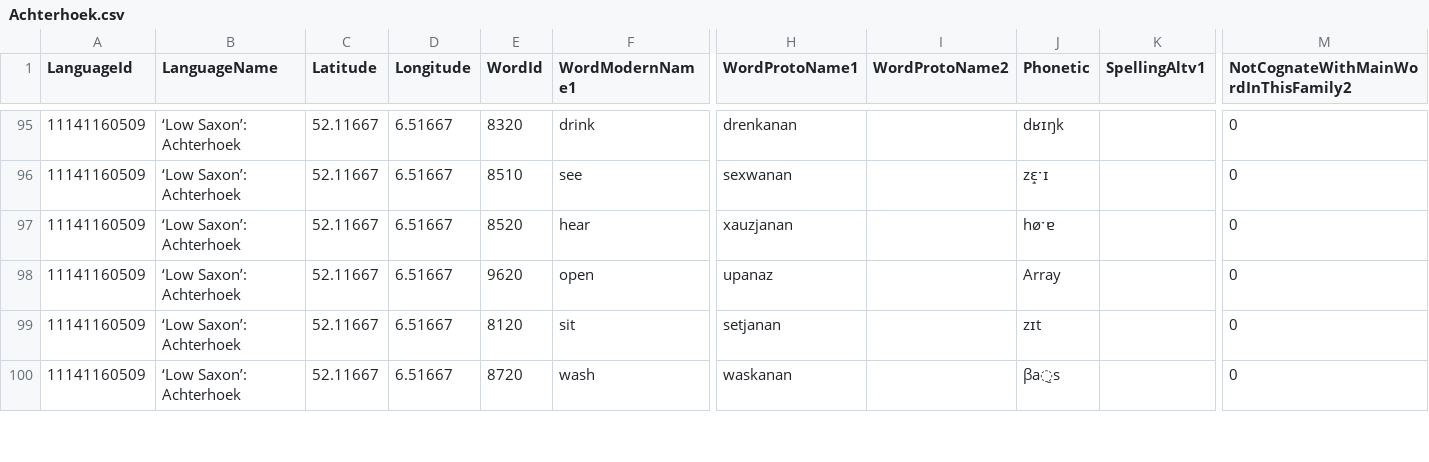
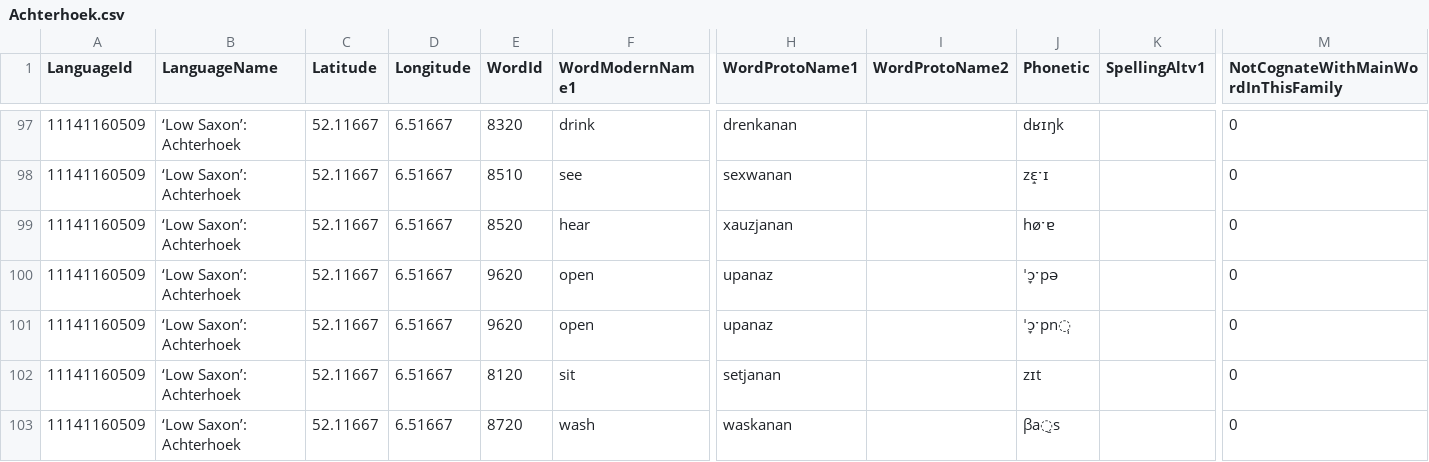
Before and after one commit to verenablaschke/dialect-clustering, a CSV file: data/soundcomparisons/cwg/Achterhoek.csv, drawn as a sheet; only a part is shown, gaps mark what is left out; addresses are those after the commit; rows hold the shown columns only; the diff covers the shown part only; the diff names each change by its address in the sheet, - before the commit and + after, or states it on an @@ line.

```diff
--- a/data/soundcomparisons/cwg/Achterhoek.csv
+++ b/data/soundcomparisons/cwg/Achterhoek.csv
-M1: NotCognateWithMainWordInThisFamily2
+M1: NotCognateWithMainWordInThisFamily
-J100 (Phonetic): Array
+J100 (Phonetic): ˈɔ̞ˑpə
+row 101: 11141160509 | ‘Low Saxon’: Achterhoek | 52.11667 | 6.51667 | 9620 | open | upanaz |  | ˈɔ̞ˑpn̩ |  | 0
```
Also changed, not shown: 7 added rows, 4 removed rows and 6 edited cells elsewhere in this file, data/soundcomparisons/additional/Doric_Scots.csv, data/soundcomparisons/cwg/Dutch_Std_NL.csv, 38 other files.
